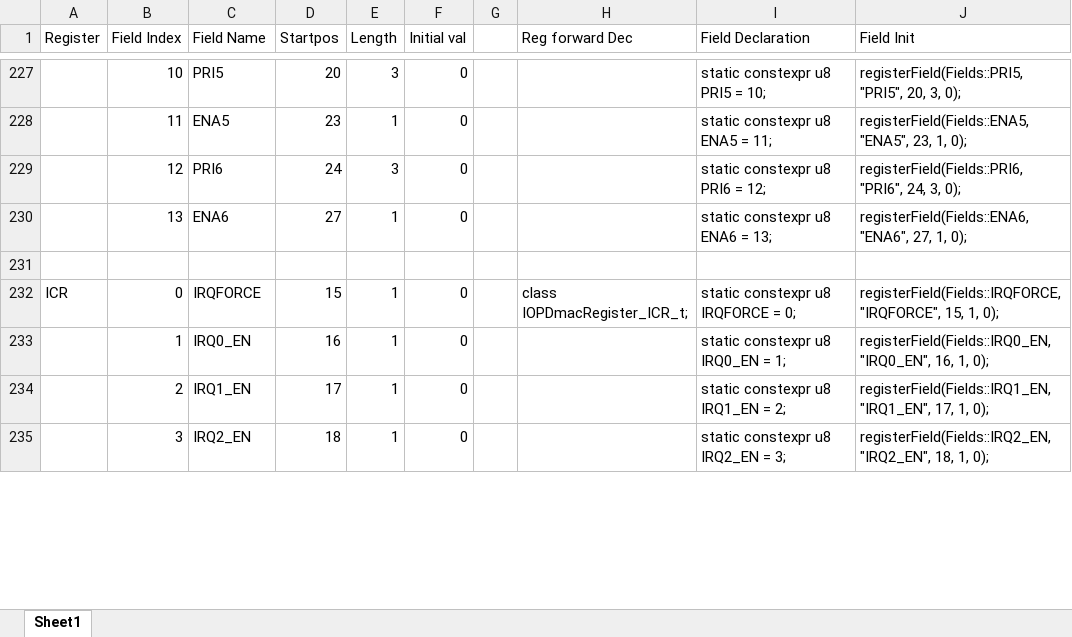
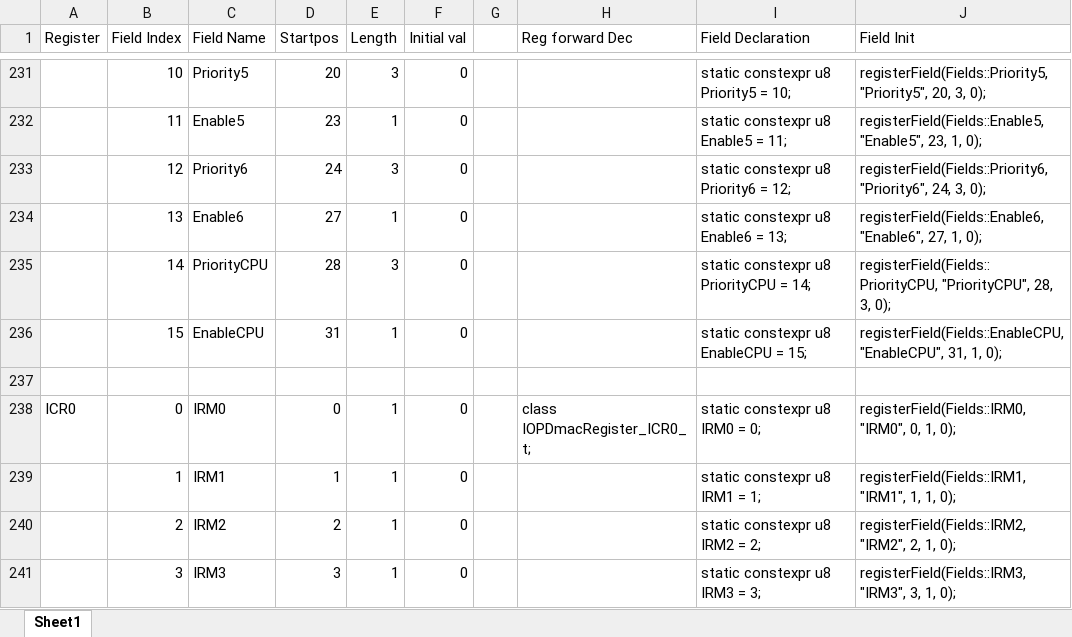
Before and after one commit to marcosatti/orbum, an Excel workbook: PCSX2_Core/Docs/Bitfield Register Creation Helper.xlsx, sheet Sheet1, drawn as a sheet; only a part is shown, gaps mark what is left out; values as stored, in another font and other column widths than the file's, no borders; addresses are those after the commit; the diff covers the shown part only; the diff names each change by its address in the sheet, - before the commit and + after, or states it on an @@ line.

```diff
--- a/PCSX2_Core/Docs/Bitfield Register Creation Helper.xlsx (sheet Sheet1)
+++ b/PCSX2_Core/Docs/Bitfield Register Creation Helper.xlsx (sheet Sheet1)
-C231 (Field Name): PRI5
+C231 (Field Name): Priority5
-I231 (Field Declaration): static constexpr u8 PRI5 = 10;
+I231 (Field Declaration): static constexpr u8 Priority5 = 10;
-J231 (Field Init): registerField(Fields::PRI5, "PRI5", 20, 3,…
+J231 (Field Init): registerField(Fields::Priority5, "Priority5", 20, 3,…
-C232 (Field Name): ENA5
+C232 (Field Name): Enable5
-I232 (Field Declaration): static constexpr u8 ENA5 = 11;
+I232 (Field Declaration): static constexpr u8 Enable5 = 11;
-J232 (Field Init): registerField(Fields::ENA5, "ENA5", 23, 1,…
+J232 (Field Init): registerField(Fields::Enable5, "Enable5", 23, 1,…
-C233 (Field Name): PRI6
+C233 (Field Name): Priority6
-I233 (Field Declaration): static constexpr u8 PRI6 = 12;
+I233 (Field Declaration): static constexpr u8 Priority6 = 12;
-J233 (Field Init): registerField(Fields::PRI6, "PRI6", 24, 3,…
+J233 (Field Init): registerField(Fields::Priority6, "Priority6", 24, 3,…
-C234 (Field Name): ENA6
+C234 (Field Name): Enable6
-I234 (Field Declaration): static constexpr u8 ENA6 = 13;
+I234 (Field Declaration): static constexpr u8 Enable6 = 13;
-J234 (Field Init): registerField(Fields::ENA6, "ENA6", 27, 1,…
+J234 (Field Init): registerField(Fields::Enable6, "Enable6", 27, 1,…
+row 235:  | 14 | PriorityCPU | 28 | 3 | 0 |  |  | static constexpr u8 PriorityCPU = 14; | registerField(Fields::PriorityCPU, "PriorityCPU", 28, 3, 0);
+row 236:  | 15 | EnableCPU | 31 | 1 | 0 |  |  | static constexpr u8 EnableCPU = 15; | registerField(Fields::EnableCPU, "EnableCPU", 31, 1, 0);
-A238 (Register): ICR
+A238 (Register): ICR0
-C238 (Field Name): IRQFORCE
+C238 (Field Name): IRM0
-D238 (Startpos): 15
+D238 (Startpos): 0
-H238 (Reg forward Dec): class IOPDmacRegister_ICR_t;
+H238 (Reg forward Dec): class IOPDmacRegister_ICR0_t;
-I238 (Field Declaration): static constexpr u8 IRQFORCE = 0;
+I238 (Field Declaration): static constexpr u8 IRM0 = 0;
-J238 (Field Init): registerField(Fields::IRQFORCE, "IRQFORCE", 15, 1, 0);
+J238 (Field Init): registerField(Fields::IRM0, "IRM0", 0, 1, 0);
-C239 (Field Name): IRQ0_EN
+C239 (Field Name): IRM1
-D239 (Startpos): 16
+D239 (Startpos): 1
-I239 (Field Declaration): static constexpr u8 IRQ0_EN = 1;
+I239 (Field Declaration): static constexpr u8 IRM1 = 1;
-J239 (Field Init): registerField(Fields::IRQ0_EN, "IRQ0_EN", 16, 1, 0);
+J239 (Field Init): registerField(Fields::IRM1, "IRM1", 1, 1, 0);
-C240 (Field Name): IRQ1_EN
+C240 (Field Name): IRM2
-D240 (Startpos): 17
+D240 (Startpos): 2
-I240 (Field Declaration): static constexpr u8 IRQ1_EN = 2;
+I240 (Field Declaration): static constexpr u8 IRM2 = 2;
-J240 (Field Init): registerField(Fields::IRQ1_EN, "IRQ1_EN", 17, 1, 0);
+J240 (Field Init): registerField(Fields::IRM2, "IRM2", 2, 1, 0);
-C241 (Field Name): IRQ2_EN
+C241 (Field Name): IRM3
-D241 (Startpos): 18
+D241 (Startpos): 3
-I241 (Field Declaration): static constexpr u8 IRQ2_EN = 3;
+I241 (Field Declaration): static constexpr u8 IRM3 = 3;
-J241 (Field Init): registerField(Fields::IRQ2_EN, "IRQ2_EN", 18, 1, 0);
+J241 (Field Init): registerField(Fields::IRM3, "IRM3", 3, 1, 0);
```
Also changed, not shown: 55 added rows and 96 edited cells elsewhere in this sheet, formulas that keep their value, 34 other files.
